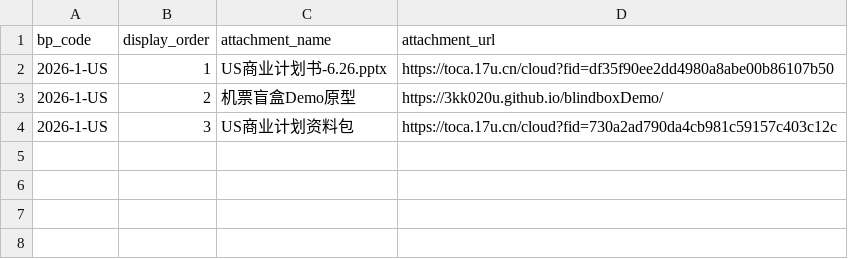
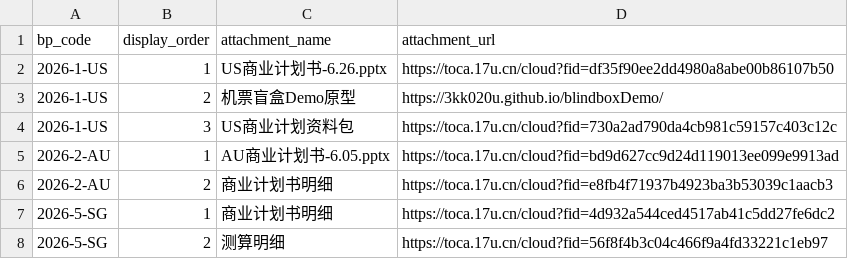
Before and after one commit to thatGuyEkko/GIS, a CSV file: data/bp_attachment.csv, drawn as a sheet; the diff names each change by its address in the sheet, - before the commit and + after, or states it on an @@ line.

```diff
--- a/data/bp_attachment.csv
+++ b/data/bp_attachment.csv
+row 5: 2026-2-AU | 1 | AU商业计划书-6.05.pptx | https://toca.17u.cn/cloud?fid=bd9d627cc9d24d119013ee099e9913ad
+row 6: 2026-2-AU | 2 | 商业计划书明细 | https://toca.17u.cn/cloud?fid=e8fb4f71937b4923ba3b53039c1aacb3
+row 7: 2026-5-SG | 1 | 商业计划书明细 | https://toca.17u.cn/cloud?fid=4d932a544ced4517ab41c5dd27fe6dc2
+row 8: 2026-5-SG | 2 | 测算明细 | https://toca.17u.cn/cloud?fid=56f8f4b3c04c466f9a4fd33221c1eb97
```
Also changed, not shown: data/bp_main.csv, data/bp_stage.csv, 1 other file.
